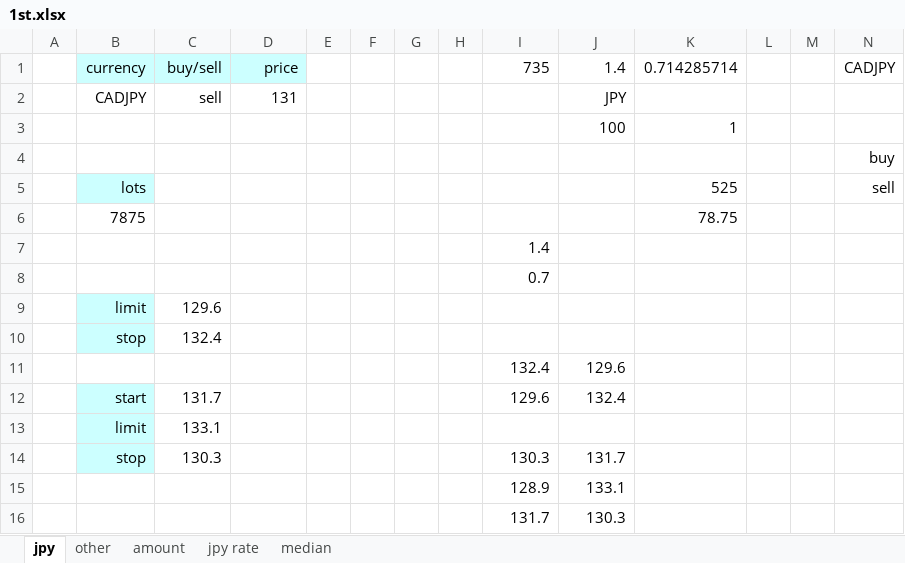
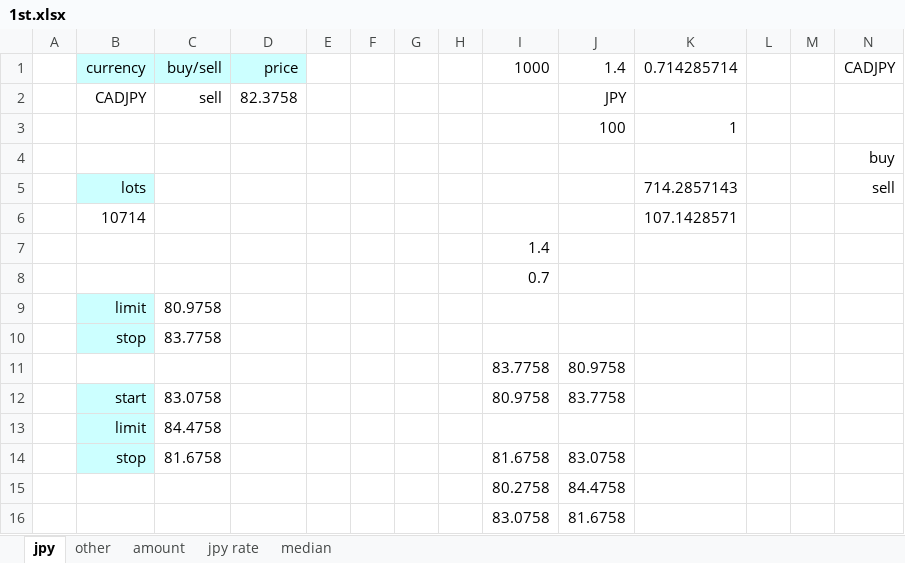
Before and after one commit to atsushi20150730/volatility, an Excel workbook: volatility/src/1st.xlsx, sheet jpy, drawn as a sheet; values as stored, in another font and other column widths than the file's, no borders; removed rows and columns are numbered as before the commit, all else as after; the diff names each change by its address in the sheet, - before the commit and + after, or states it on an @@ line.

```diff
--- a/volatility/src/1st.xlsx (sheet jpy)
+++ b/volatility/src/1st.xlsx (sheet jpy)
-I1: 735
+I1: 1000
-D2: 131
+D2: 82.3758
-K5: 525
+K5: 714.2857143
-row 6:  | 7875 |  |  |  |  |  |  |  |  | 78.75
+row 6:  | 10714 |  |  |  |  |  |  |  |  | 107.1428571
-C9: 129.6
+C9: 80.9758
-C10: 132.4
+C10: 83.7758
-row 11:  |  |  |  |  |  |  |  | 132.4 | 129.6
-row 12:  | start | 131.7 |  |  |  |  |  | 129.6 | 132.4
-row 13:  | limit | 133.1
-row 14:  | stop | 130.3 |  |  |  |  |  | 130.3 | 131.7
-row 15:  |  |  |  |  |  |  |  | 128.9 | 133.1
-row 16:  |  |  |  |  |  |  |  | 131.7 | 130.3
+row 11:  |  |  |  |  |  |  |  | 83.7758 | 80.9758
+row 12:  | start | 83.0758 |  |  |  |  |  | 80.9758 | 83.7758
+row 13:  | limit | 84.4758
+row 14:  | stop | 81.6758 |  |  |  |  |  | 81.6758 | 83.0758
+row 15:  |  |  |  |  |  |  |  | 80.2758 | 84.4758
+row 16:  |  |  |  |  |  |  |  | 83.0758 | 81.6758
```
Also changed, not shown: sheet other, sheet amount, volatility/src/2nd.xlsx, volatility/src/3rd.xlsx, 22 other files.
